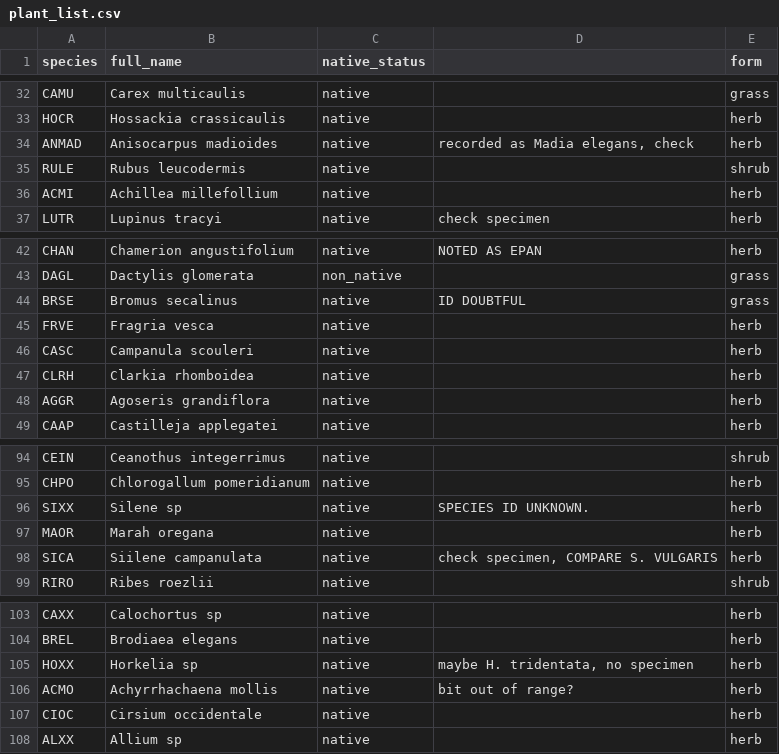
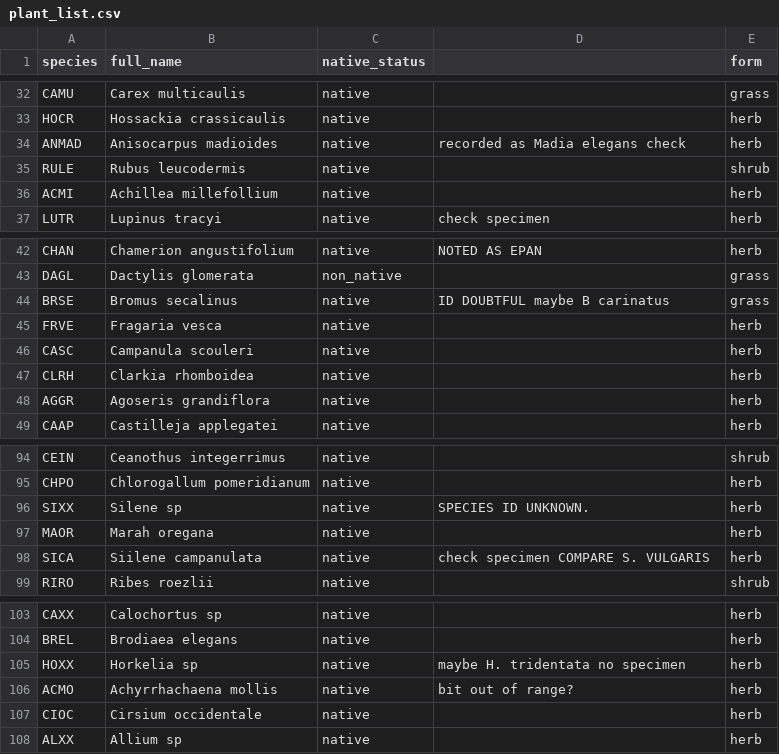
Before and after one commit to cadlam/Fire_mosaics, a CSV file: data/plant_list.csv, drawn as a sheet; only a part is shown, gaps mark what is left out.

```diff
--- a/data/plant_list.csv
+++ b/data/plant_list.csv
@@ -33,3 +33,3 @@ CAMU,Carex multicaulis,native,,grass
 HOCR,Hossackia crassicaulis,native,,herb
-ANMAD,Anisocarpus madioides,native,"recorded as Madia elegans, check",herb
+ANMAD,Anisocarpus madioides,native,recorded as Madia elegans check,herb
 RULE,Rubus leucodermis,native,,shrub
@@ -43,4 +43,4 @@ CHAN,Chamerion angustifolium,native,NOTED AS EPAN,herb
 DAGL,Dactylis glomerata,non_native,,grass
-BRSE,Bromus secalinus,native,ID DOUBTFUL,grass
-FRVE,Fragria vesca,native,,herb
+BRSE,Bromus secalinus,native,ID DOUBTFUL maybe B carinatus,grass
+FRVE,Fragaria vesca,native,,herb
 CASC,Campanula scouleri,native,,herb
@@ -97,3 +97,3 @@ SIXX,Silene sp,native,SPECIES ID UNKNOWN.,herb
 MAOR,Marah oregana,native,,herb
-SICA,Siilene campanulata,native,"check specimen, COMPARE S. VULGARIS",herb
+SICA,Siilene campanulata,native,check specimen COMPARE S. VULGARIS,herb
 RIRO,Ribes roezlii,native,,shrub
@@ -104,3 +104,3 @@ CAXX,Calochortus sp,native,,herb
 BREL,Brodiaea elegans,native,,herb
-HOXX,Horkelia sp,native,"maybe H. tridentata, no specimen",herb
+HOXX,Horkelia sp,native,maybe H. tridentata  no specimen,herb
 ACMO,Achyrrhachaena mollis,native,bit out of range?,herb
```
Also changed, not shown: data/lichen_data.csv, data/lichen_list.csv, 23 other files.
